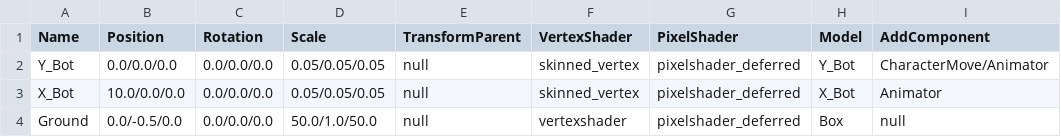
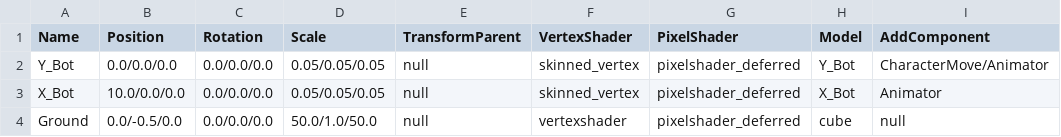
Before and after one commit to wlsvy/2020_DirectX_Project, a CSV file: DX_study/DX_study/Data/CSV/Scene_GameObject.csv, drawn as a sheet.

```diff
--- a/DX_study/DX_study/Data/CSV/Scene_GameObject.csv
+++ b/DX_study/DX_study/Data/CSV/Scene_GameObject.csv
@@ -3,2 +3,2 @@ Y_Bot,0.0/0.0/0.0,0.0/0.0/0.0,0.05/0.05/0.05,null,skinned_vertex,pixelshader_def
 X_Bot,10.0/0.0/0.0,0.0/0.0/0.0,0.05/0.05/0.05,null,skinned_vertex,pixelshader_deferred,X_Bot,Animator
-Ground,0.0/-0.5/0.0,0.0/0.0/0.0,50.0/1.0/50.0,null,vertexshader,pixelshader_deferred,Box,null
+Ground,0.0/-0.5/0.0,0.0/0.0/0.0,50.0/1.0/50.0,null,vertexshader,pixelshader_deferred,cube,null
```
Also changed, not shown: 20 other files.
